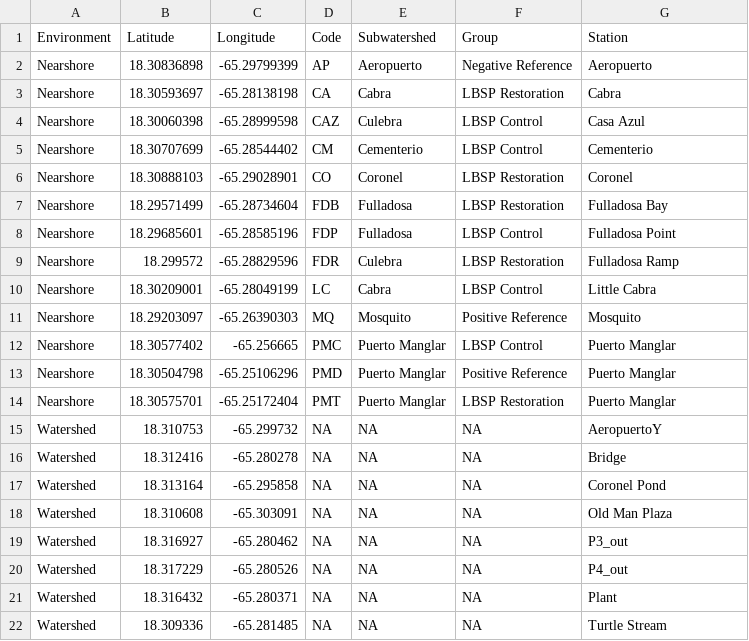
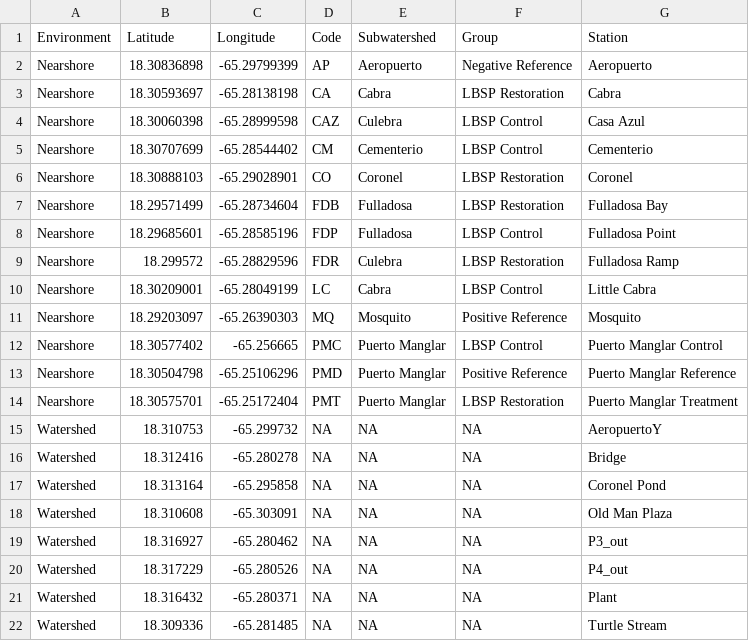
Before and after one commit to mkwessel/Culebra, a CSV file: data/CulebraWQ-StationLocations.csv, drawn as a sheet; the diff names each change by its address in the sheet, - before the commit and + after, or states it on an @@ line.

Commit message:
Updating Puerto Manglar names in station locations

```diff
--- a/data/CulebraWQ-StationLocations.csv
+++ b/data/CulebraWQ-StationLocations.csv
-G12 (Station): Puerto Manglar
+G12 (Station): Puerto Manglar Control
-G13 (Station): Puerto Manglar
+G13 (Station): Puerto Manglar Reference
-G14 (Station): Puerto Manglar
+G14 (Station): Puerto Manglar Treatment
```
